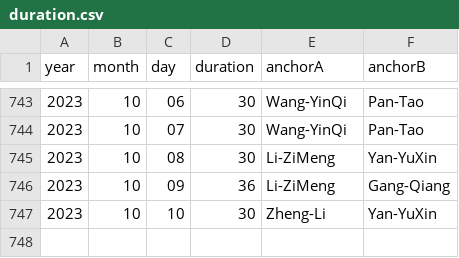
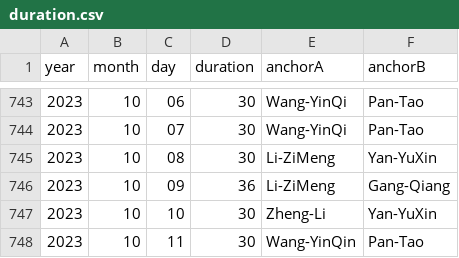
Before and after one commit to xueke114/XinWenLianBo, a CSV file: duration.csv, drawn as a sheet; only a part is shown, gaps mark what is left out; the diff names each change by its address in the sheet, - before the commit and + after, or states it on an @@ line.

Commit message:
提交2023-10-11

```diff
--- a/duration.csv
+++ b/duration.csv
+row 748: 2023 | 10 | 11 | 30 | Wang-YinQin | Pan-Tao
```
